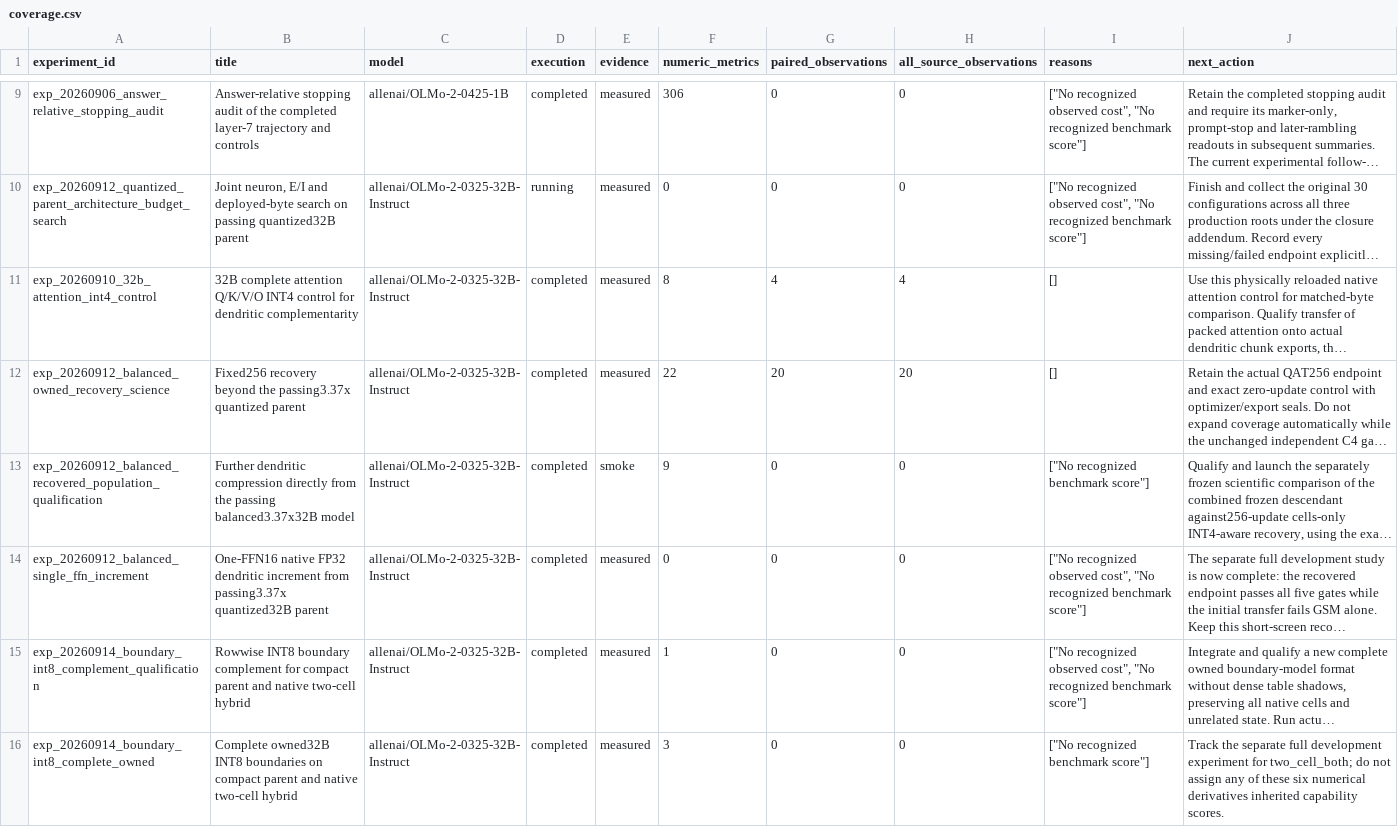
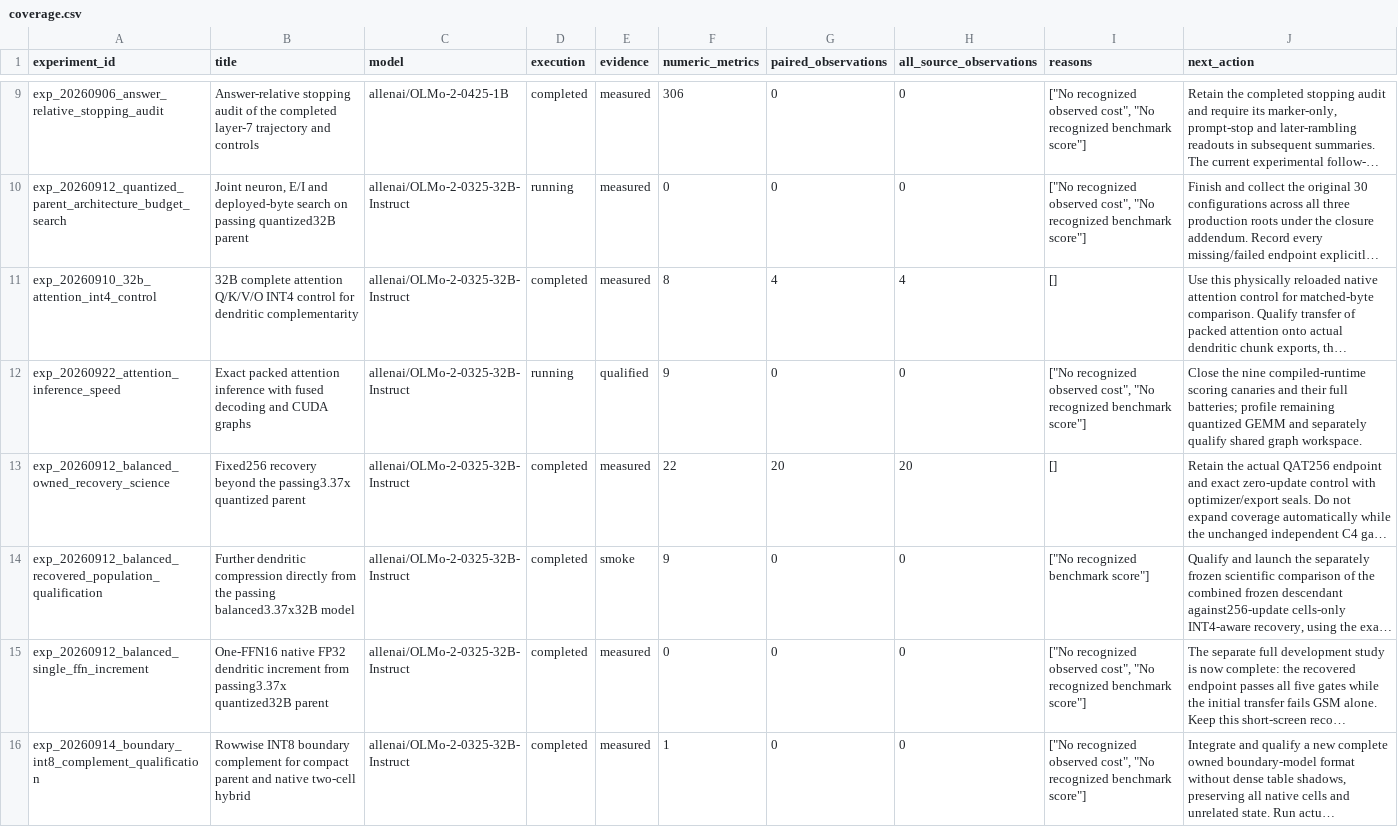
Before and after one commit to houman1359/DendriScale, a CSV file: data/coverage.csv, drawn as a sheet; only a part is shown, gaps mark what is left out; the shorter side is filled out with more unchanged rows; long unchanged cells end in …; the diff covers the shown part only; the diff names each change by its address in the sheet, - before the commit and + after, or states it on an @@ line.

Commit message:
Report full 4.588x combined result and correct Q16 coverage

```diff
--- a/data/coverage.csv
+++ b/data/coverage.csv
+row 12: exp_20260922_attention_inference_speed | Exact packed attention inference with fused decoding and CUDA graphs | allenai/OLMo-2-0325-32B-Instruct | running | qualified | 9 | 0 | 0 | ["No recognized observed cost", "No recognized benchmark score"] | Close the nine compiled-runtime scoring canaries and their full batteries; profile remaining quantized GEMM and separately qualify shared graph workspace.
```
Also changed, not shown: 7 edited cells elsewhere in this file, data/candidates.csv, 4 other files.
